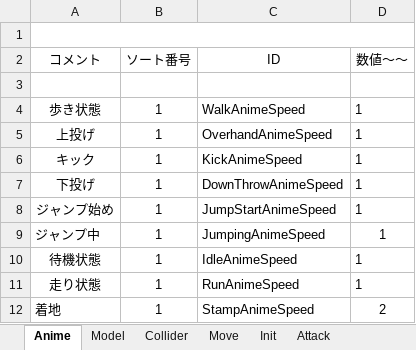
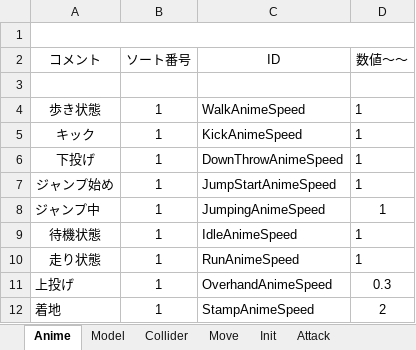
Before and after one commit to Hiro-317/2026_Summer_GameDev, an Excel workbook: Project/Data/Parameter/Character/Boss/Grape/_ParameterEdit.xlsm, sheet Anime, drawn as a sheet; values as stored, in another font and other column widths than the file's, no borders; charts and pictures not drawn; removed rows and columns are numbered as before the commit, all else as after; the diff names each change by its address in the sheet, - before the commit and + after, or states it on an @@ line.

```diff
--- a/Project/Data/Parameter/Character/Boss/Grape/_ParameterEdit.xlsm (sheet Anime)
+++ b/Project/Data/Parameter/Character/Boss/Grape/_ParameterEdit.xlsm (sheet Anime)
-row 5: 上投げ | 1 | OverhandAnimeSpeed | 1
+row 11: 上投げ | 1 | OverhandAnimeSpeed | 0.3
```
Also changed, not shown: 22 other files.
